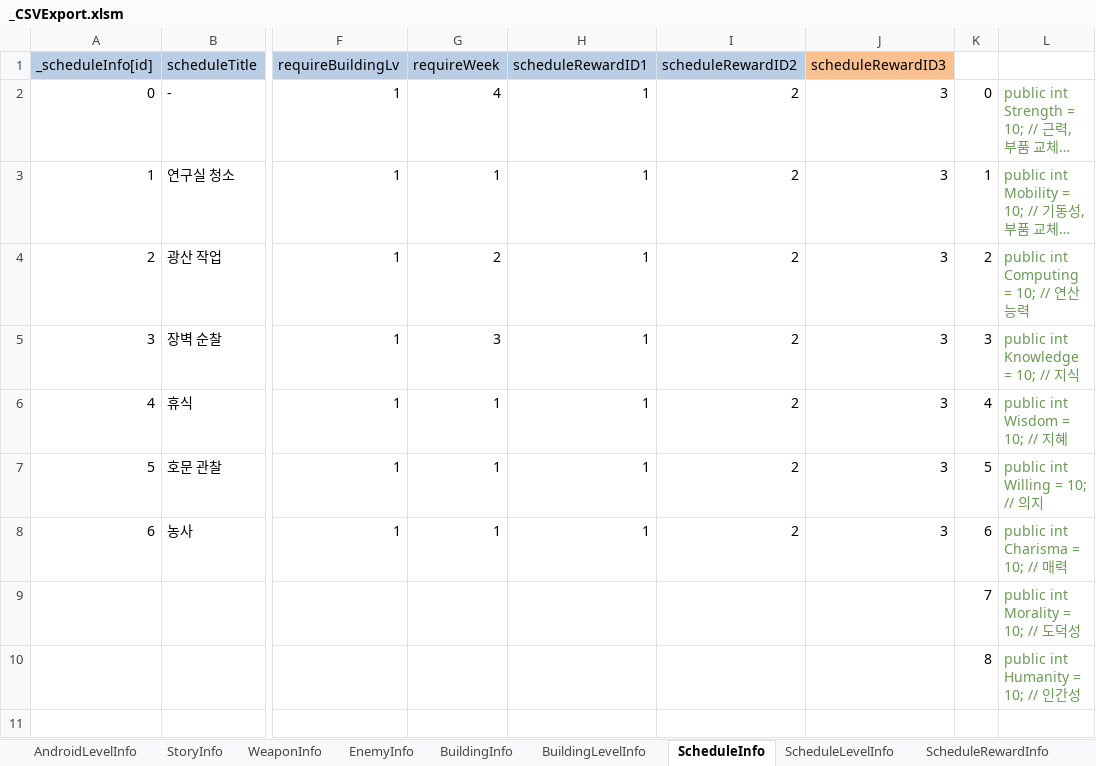
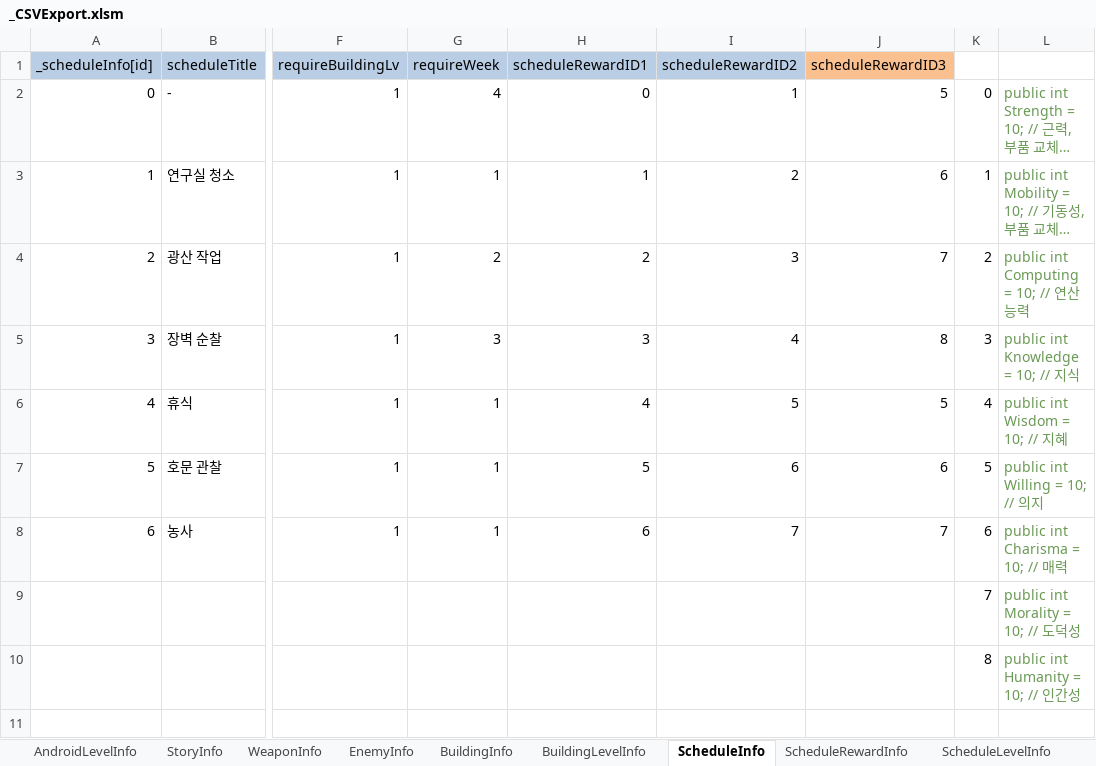
Before and after one commit to kalmmis/AndroidMaker, an Excel workbook: _CSVExport.xlsm, sheet ScheduleInfo, drawn as a sheet; only a part is shown, gaps mark what is left out; long unchanged cells end in …; values as stored, in another font and other column widths than the file's, no borders; charts and pictures not drawn; the diff names each change by its address in the sheet, - before the commit and + after, or states it on an @@ line.

```diff
--- a/_CSVExport.xlsm (sheet ScheduleInfo)
+++ b/_CSVExport.xlsm (sheet ScheduleInfo)
@@ sheet tab order changed: AndroidLevelInfo | StoryInfo | WeaponInfo | EnemyInfo | BuildingInfo | BuildingLevelInfo | ScheduleInfo | ScheduleRewardInfo | ScheduleLevelInfo @@
-H2 (scheduleRewardID1): 1
+H2 (scheduleRewardID1): 0
-I2 (scheduleRewardID2): 2
+I2 (scheduleRewardID2): 1
-J2 (scheduleRewardID3): 3
+J2 (scheduleRewardID3): 5
-J3 (scheduleRewardID3): 3
+J3 (scheduleRewardID3): 6
-H4 (scheduleRewardID1): 1
+H4 (scheduleRewardID1): 2
-I4 (scheduleRewardID2): 2
+I4 (scheduleRewardID2): 3
-J4 (scheduleRewardID3): 3
+J4 (scheduleRewardID3): 7
-H5 (scheduleRewardID1): 1
+H5 (scheduleRewardID1): 3
-I5 (scheduleRewardID2): 2
+I5 (scheduleRewardID2): 4
-J5 (scheduleRewardID3): 3
+J5 (scheduleRewardID3): 8
-H6 (scheduleRewardID1): 1
+H6 (scheduleRewardID1): 4
-I6 (scheduleRewardID2): 2
+I6 (scheduleRewardID2): 5
-J6 (scheduleRewardID3): 3
+J6 (scheduleRewardID3): 5
-H7 (scheduleRewardID1): 1
+H7 (scheduleRewardID1): 5
-I7 (scheduleRewardID2): 2
+I7 (scheduleRewardID2): 6
-J7 (scheduleRewardID3): 3
+J7 (scheduleRewardID3): 6
-H8 (scheduleRewardID1): 1
+H8 (scheduleRewardID1): 6
-I8 (scheduleRewardID2): 2
+I8 (scheduleRewardID2): 7
-J8 (scheduleRewardID3): 3
+J8 (scheduleRewardID3): 7
```
Also changed, not shown: sheet ScheduleRewardInfo, sheet EnemyInfo, charts or pictures, 39 other files.
